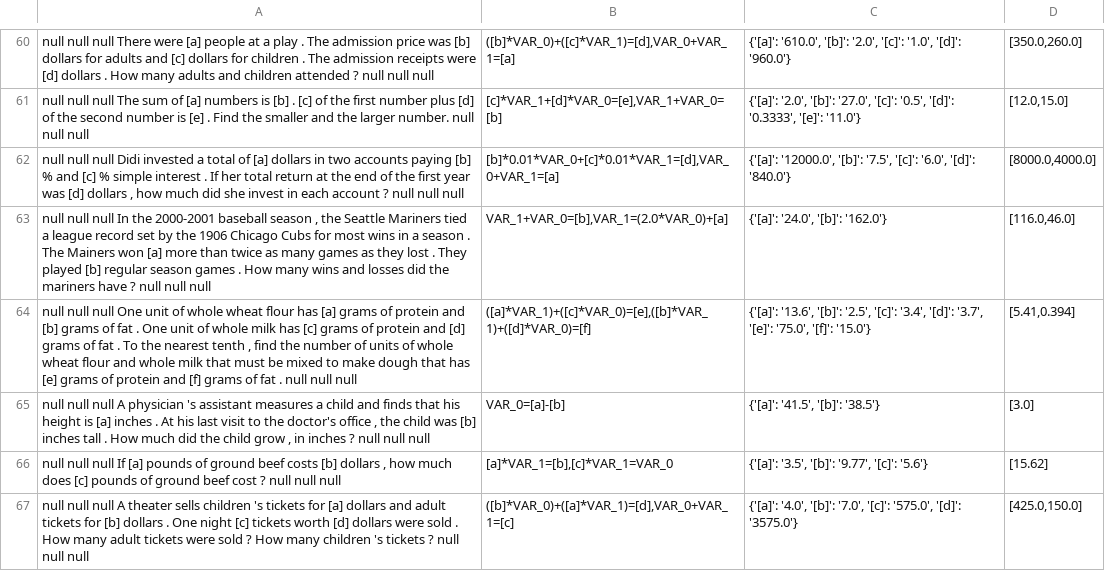
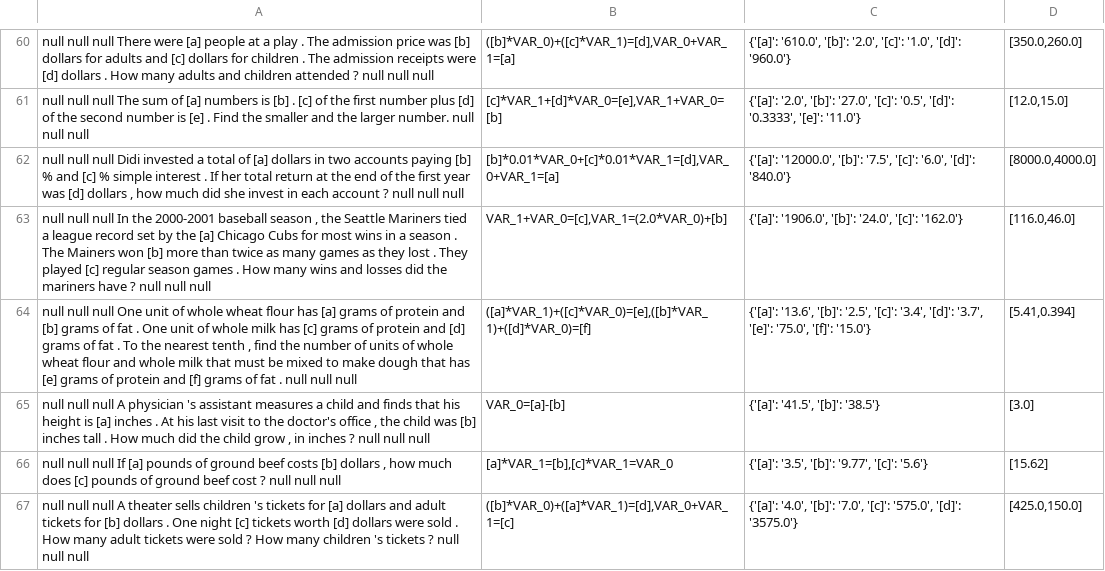
Before and after one commit to BenRobaidek/nn_math_solver_clean, a TSV file: kushman/data/working/no_sni/testk1.tsv, drawn as a sheet; only a part is shown, gaps mark what is left out.

```diff
--- a/kushman/data/working/no_sni/testk1.tsv
+++ b/kushman/data/working/no_sni/testk1.tsv
@@ -62,3 +62,3 @@ null null null The sum of [a] numbers is [b] . [c] of the first number plus [d]
 null null null Didi invested a total of [a] dollars in two accounts paying [b] % and [c] % simple interest . If her total return at the end of the first year was [d] dollars , how much did she invest in each account ? null null null	[b]*0.01*VAR_0+[c]*0.01*VAR_1=[d],VAR_0+VAR_1=[a]	{'[a]': '12000.0', '[b]': '7.5', '[c]': '6.0', '[d]': '840.0'}	[8000.0,4000.0]
-null null null In the 2000-2001 baseball season , the Seattle Mariners tied a league record set by the 1906 Chicago Cubs for most wins in a season . The Mainers won [a] more than twice as many games as they lost . They played [b] regular season games . How many wins and losses did the mariners have ? null null null	VAR_1+VAR_0=[b],VAR_1=(2.0*VAR_0)+[a]	{'[a]': '24.0', '[b]': '162.0'}	[116.0,46.0]
+null null null In the 2000-2001 baseball season , the Seattle Mariners tied a league record set by the [a] Chicago Cubs for most wins in a season . The Mainers won [b] more than twice as many games as they lost . They played [c] regular season games . How many wins and losses did the mariners have ? null null null	VAR_1+VAR_0=[c],VAR_1=(2.0*VAR_0)+[b]	{'[a]': '1906.0', '[b]': '24.0', '[c]': '162.0'}	[116.0,46.0]
 null null null One unit of whole wheat flour has [a] grams of protein and [b] grams of fat . One unit of whole milk has [c] grams of protein and [d] grams of fat . To the nearest tenth , find the number of units of whole wheat flour and whole milk that must be mixed to make dough that has [e] grams of protein and [f] grams of fat . null null null	([a]*VAR_1)+([c]*VAR_0)=[e],([b]*VAR_1)+([d]*VAR_0)=[f]	{'[a]': '13.6', '[b]': '2.5', '[c]': '3.4', '[d]': '3.7', '[e]': '75.0', '[f]': '15.0'}	[5.41,0.394]
```
Also changed, not shown: kushman/data/working/no_sni/testk2.tsv, kushman/data/working/no_sni/testk3.tsv, 22 other files.
